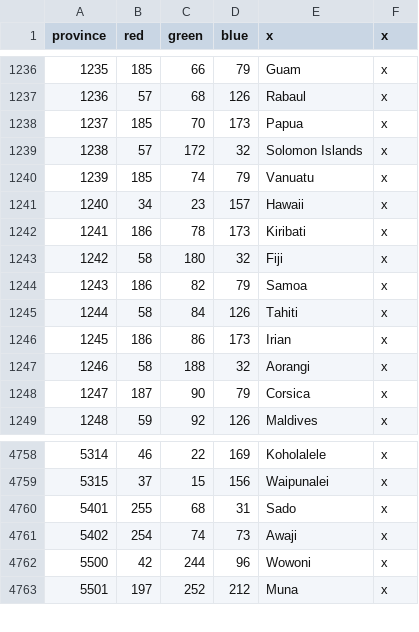
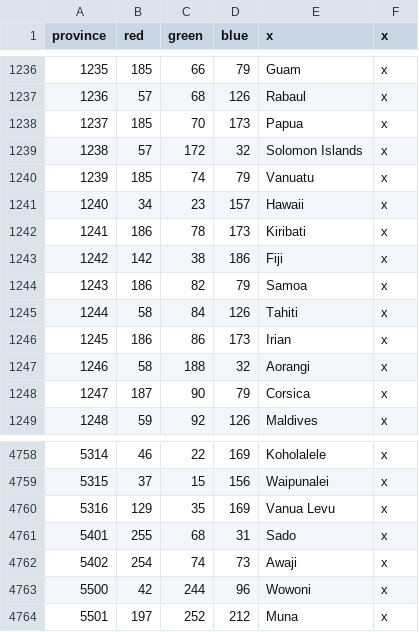
Before and after one commit to Bukharen/bharatauniversalis, a CSV file: map/definition.csv, drawn as a sheet; only a part is shown, gaps mark what is left out; removed rows and columns are numbered as before the commit, all else as after; the diff names each change by its address in the sheet, - before the commit and + after, or states it on an @@ line.

```diff
--- a/map/definition.csv
+++ b/map/definition.csv
-row 1243: 1242 | 58 | 180 | 32 | Fiji | x
+row 1243: 1242 | 142 | 38 | 186 | Fiji | x
+row 4760: 5316 | 129 | 35 | 169 | Vanua Levu | x
```
Also changed, not shown: 17 other files.
